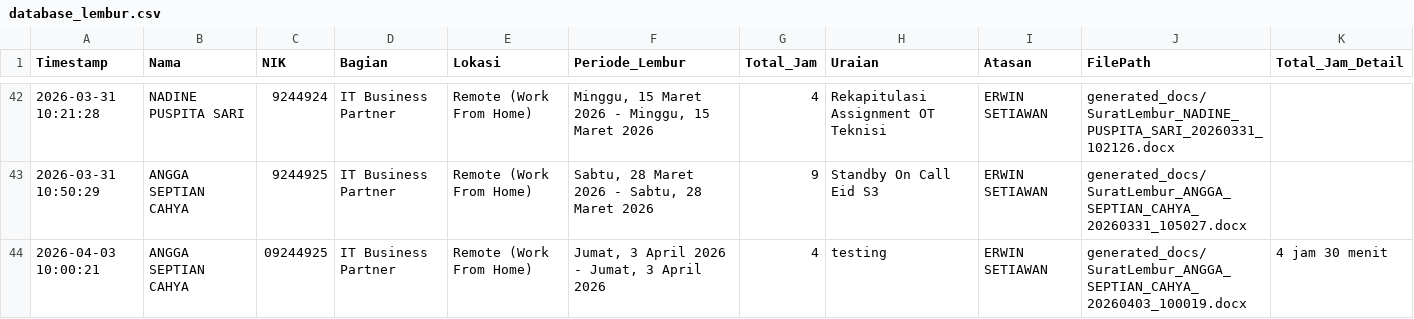
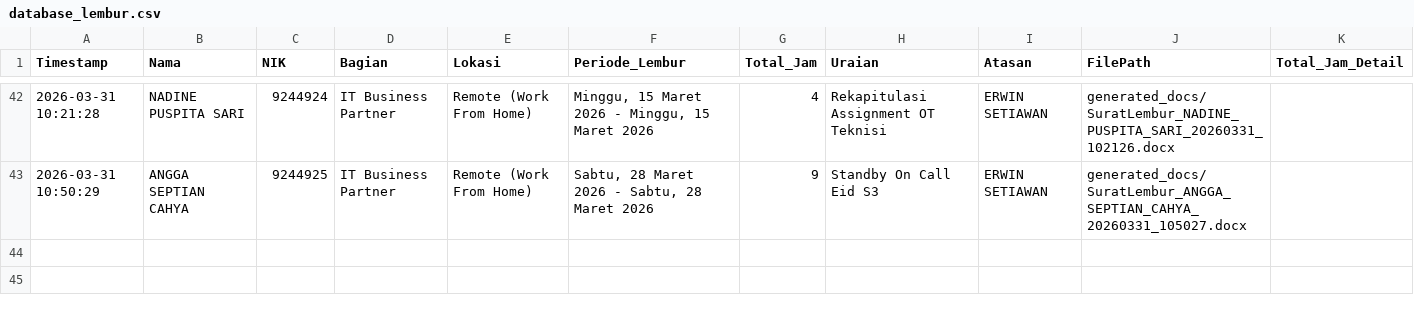
Before and after one commit to anggadevnet/formlemburlmd, a CSV file: database_lembur.csv, drawn as a sheet; only a part is shown, gaps mark what is left out.

Commit message:
Delete data: 2026-04-03 10:00:21

```diff
--- a/database_lembur.csv
+++ b/database_lembur.csv
@@ -43,2 +43 @@ Timestamp,Nama,NIK,Bagian,Lokasi,Periode_Lembur,Total_Jam,Uraian,Atasan,FilePath
 2026-03-31 10:50:29,ANGGA SEPTIAN CAHYA,9244925,IT Business Partner,Remote (Work From Home),"Sabtu, 28 Maret 2026 - Sabtu, 28 Maret 2026",9,Standby On Call Eid S3,ERWIN SETIAWAN,generated_docs/SuratLembur_ANGGA_SEPTIAN_CAHYA_20260331_105027.docx,
-2026-04-03 10:00:21,ANGGA SEPTIAN CAHYA,09244925,IT Business Partner,Remote (Work From Home),"Jumat, 3 April 2026 - Jumat, 3 April 2026",4,testing,ERWIN SETIAWAN,generated_docs/SuratLembur_ANGGA_SEPTIAN_CAHYA_20260403_100019.docx,4 jam 30 menit
```
